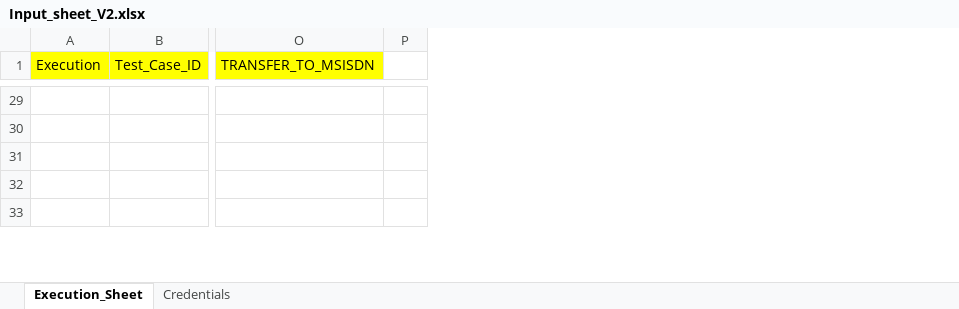
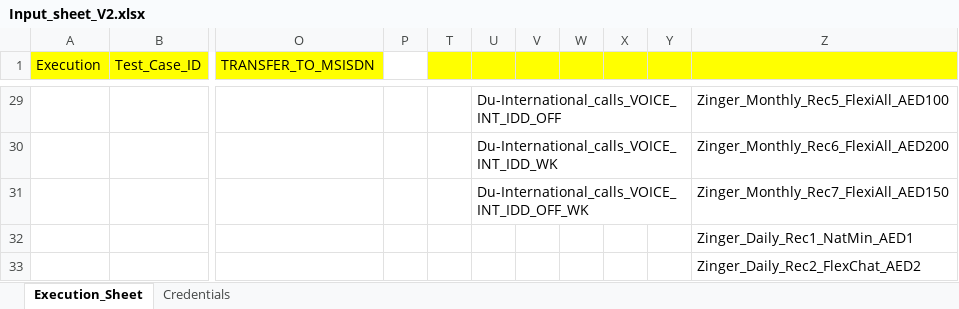
Before and after one commit to mugazzz/parallel_ussd, an Excel workbook: Input_sheet_V2.xlsx, sheet Execution_Sheet, drawn as a sheet; only a part is shown, gaps mark what is left out; values as stored, in another font and other column widths than the file's, no borders; rows hold the shown columns only; the diff covers the shown part only; the diff names each change by its address in the sheet, - before the commit and + after, or states it on an @@ line.

```diff
--- a/Input_sheet_V2.xlsx (sheet Execution_Sheet)
+++ b/Input_sheet_V2.xlsx (sheet Execution_Sheet)
@@ column T unhidden, empty @@
@@ column U unhidden, rows 29-31: Du-International_calls_VOICE_INT_IDD_OFF | Du-International_calls_VOICE_INT_IDD_WK | Du-International_calls_VOICE_INT_IDD_OFF_WK @@
@@ column V unhidden, empty @@
@@ column W unhidden, empty @@
@@ column X unhidden, empty @@
@@ column Y unhidden, empty @@
@@ column Z unhidden, rows 29-33: Zinger_Monthly_Rec5_FlexiAll_AED100 | Zinger_Monthly_Rec6_FlexiAll_AED200 | Zinger_Monthly_Rec7_FlexiAll_AED150 | Zinger_Daily_Rec1_NatMin_AED1 | Zinger_Daily_Rec2_FlexChat_AED2 @@
-row 29: (empty)
+row 29:  |  |  |  |  | Du-International_calls_VOICE_INT_IDD_OFF |  |  |  |  | Zinger_Monthly_Rec5_FlexiAll_AED100
-row 30: (empty)
+row 30:  |  |  |  |  | Du-International_calls_VOICE_INT_IDD_WK |  |  |  |  | Zinger_Monthly_Rec6_FlexiAll_AED200
-row 31: (empty)
+row 31:  |  |  |  |  | Du-International_calls_VOICE_INT_IDD_OFF_WK |  |  |  |  | Zinger_Monthly_Rec7_FlexiAll_AED150
```
Also changed, not shown: 43 edited cells elsewhere in this sheet, hidden cells, 34 other files.
